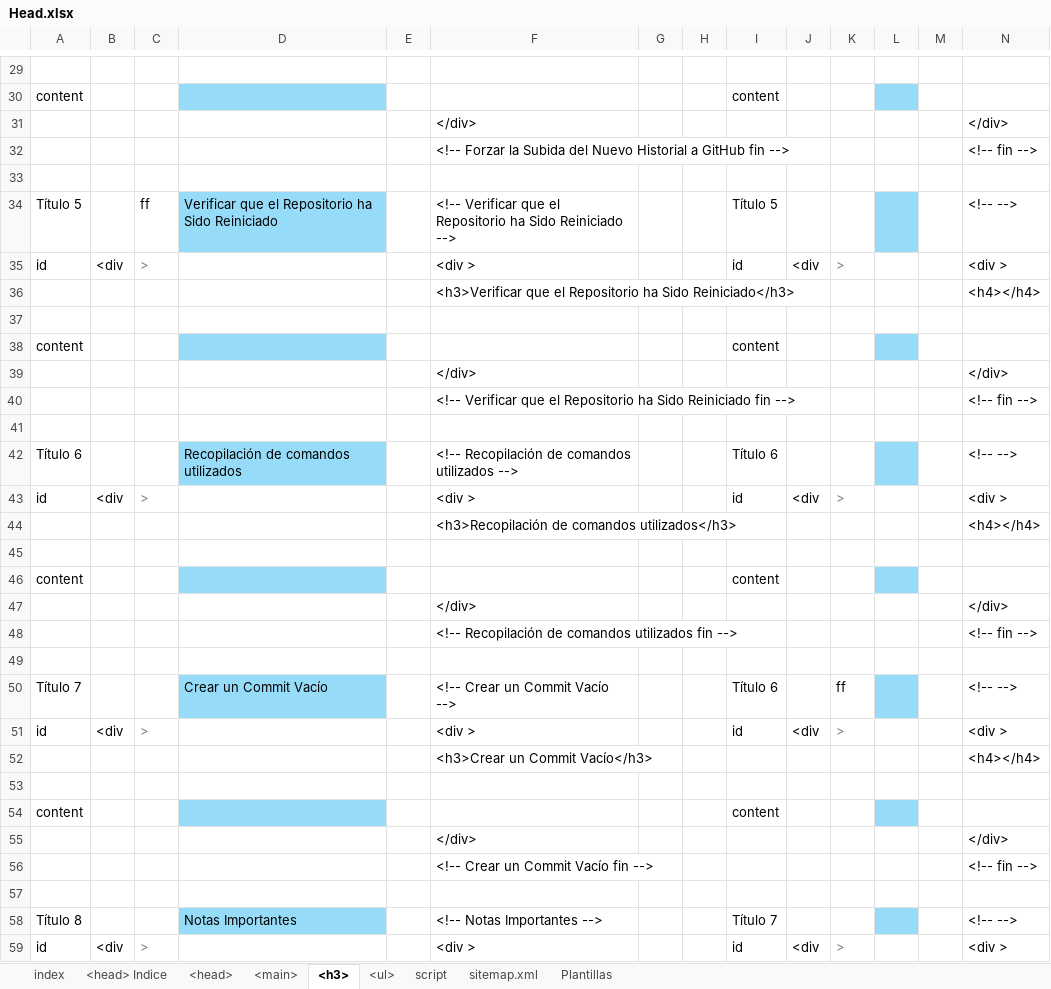
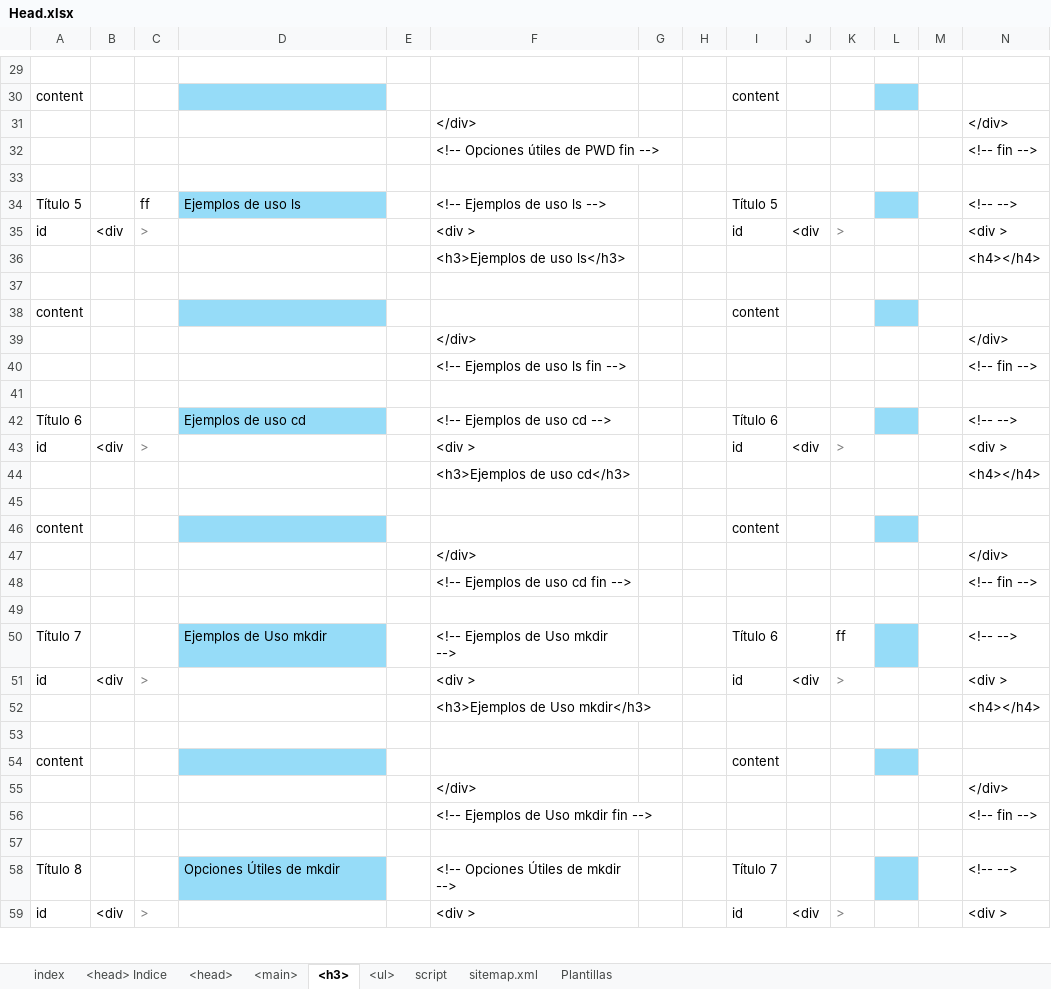
Before and after one commit to eduardoherreraf/PlantillaMiPagina, an Excel workbook: src/Head.xlsx, sheet <h3>, drawn as a sheet; only a part is shown, gaps mark what is left out; values as stored, in another font and other column widths than the file's, no borders; conditional formats not drawn; the diff covers the shown part only; the diff names each change by its address in the sheet, - before the commit and + after, or states it on an @@ line.

Commit message:
fix: <aside> git-02_comandos_basicos_de_consola-terminal_cli_para_windows.html

```diff
--- a/src/Head.xlsx (sheet <h3>)
+++ b/src/Head.xlsx (sheet <h3>)
-F32: <!-- Forzar la Subida del Nuevo Historial a GitHub fin -->
+F32: <!-- Opciones útiles de PWD fin -->
-D34: Verificar que el Repositorio ha Sido Reiniciado
+D34: Ejemplos de uso ls
-F34: <!-- Verificar que el Repositorio ha Sido Reiniciado -->
+F34: <!-- Ejemplos de uso ls -->
-F36: <h3>Verificar que el Repositorio ha Sido Reiniciado</h3>
+F36: <h3>Ejemplos de uso ls</h3>
-F40: <!-- Verificar que el Repositorio ha Sido Reiniciado fin -->
+F40: <!-- Ejemplos de uso ls fin -->
-D42: Recopilación de comandos utilizados
+D42: Ejemplos de uso cd
-F42: <!-- Recopilación de comandos utilizados -->
+F42: <!-- Ejemplos de uso cd -->
-F44: <h3>Recopilación de comandos utilizados</h3>
+F44: <h3>Ejemplos de uso cd</h3>
-F48: <!-- Recopilación de comandos utilizados fin -->
+F48: <!-- Ejemplos de uso cd fin -->
-D50: Crear un Commit Vacío
+D50: Ejemplos de Uso mkdir
-F50: <!-- Crear un Commit Vacío -->
+F50: <!-- Ejemplos de Uso mkdir -->
-F52: <h3>Crear un Commit Vacío</h3>
+F52: <h3>Ejemplos de Uso mkdir</h3>
-F56: <!-- Crear un Commit Vacío fin -->
+F56: <!-- Ejemplos de Uso mkdir fin -->
-D58: Notas Importantes
+D58: Opciones Útiles de mkdir
-F58: <!-- Notas Importantes -->
+F58: <!-- Opciones Útiles de mkdir -->
```
Also changed, not shown: 2 added rows, 2 removed rows and 45 edited cells elsewhere in this sheet, sheet <ul>, formulas that keep their value, 1 other file.
